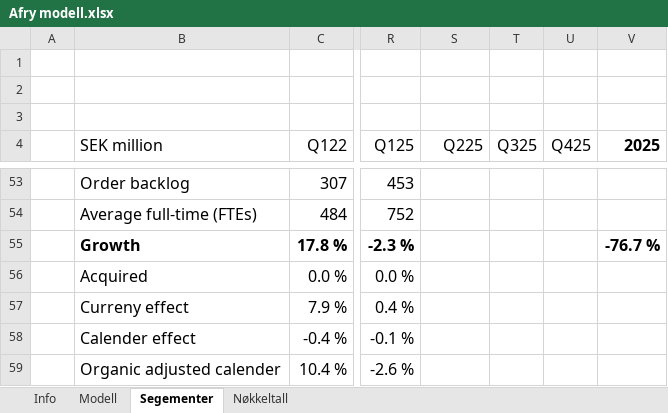
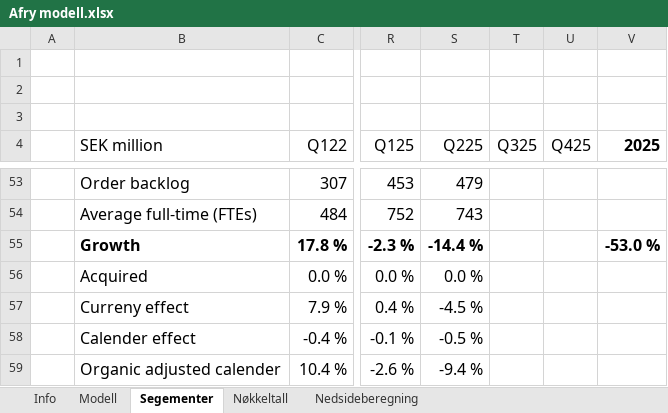
Before and after one commit to AugustHodt/Excel-modeller, an Excel workbook: Afry modell.xlsx, sheet Segementer, drawn as a sheet; only a part is shown, gaps mark what is left out; values as stored, in another font and other column widths than the file's, no borders; the diff covers the shown part only; the diff names each change by its address in the sheet, - before the commit and + after, or states it on an @@ line.

```diff
--- a/Afry modell.xlsx (sheet Segementer)
+++ b/Afry modell.xlsx (sheet Segementer)
+sheet tab: Nedsideberegning
-S53 (Q225): (empty)
+S53 (Q225): 479
-S54 (Q225): (empty)
+S54 (Q225): 743
-S55 (Q225): (empty)
+S55 (Q225): -14.4 %
-V55 (2025): -76.7 %
+V55 (2025): -53.0 %
-S56 (Q225): (empty)
+S56 (Q225): 0.0 %
-S57 (Q225): (empty)
+S57 (Q225): -4.5 %
-S58 (Q225): (empty)
+S58 (Q225): -0.5 %
-S59 (Q225): (empty)
+S59 (Q225): -9.4 %
```
Also changed, not shown: 63 edited cells elsewhere in this sheet, sheet Modell, sheet Nøkkeltall, sheet Info, formulas that keep their value, charts or pictures, 3 other files.
